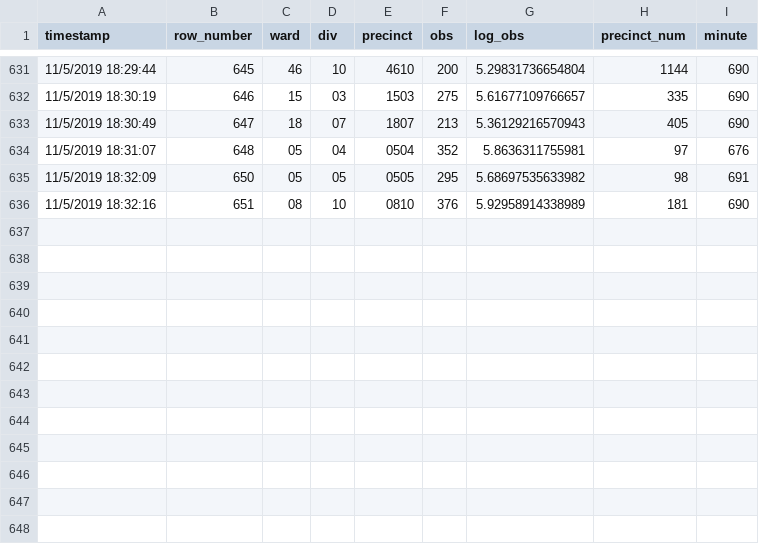
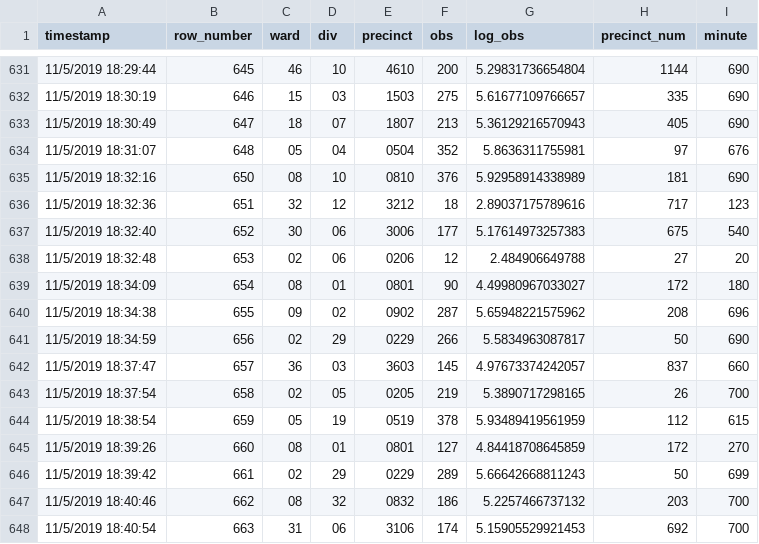
Before and after one commit to jtannen/jtannen.github.io, a CSV file: raw_data_philadelphia.csv, drawn as a sheet; only a part is shown, gaps mark what is left out.

```diff
--- a/raw_data_philadelphia.csv
+++ b/raw_data_philadelphia.csv
@@ -634,3 +634,15 @@
 "11/5/2019 18:31:07",648,"05","04","0504",352,5.8636311755981,97,676
-"11/5/2019 18:32:09",650,"05","05","0505",295,5.68697535633982,98,691
-"11/5/2019 18:32:16",651,"08","10","0810",376,5.92958914338989,181,690
+"11/5/2019 18:32:16",650,"08","10","0810",376,5.92958914338989,181,690
+"11/5/2019 18:32:36",651,"32","12","3212",18,2.89037175789616,717,123
+"11/5/2019 18:32:40",652,"30","06","3006",177,5.17614973257383,675,540
+"11/5/2019 18:32:48",653,"02","06","0206",12,2.484906649788,27,20
+"11/5/2019 18:34:09",654,"08","01","0801",90,4.49980967033027,172,180
+"11/5/2019 18:34:38",655,"09","02","0902",287,5.65948221575962,208,696
+"11/5/2019 18:34:59",656,"02","29","0229",266,5.5834963087817,50,690
+"11/5/2019 18:37:47",657,"36","03","3603",145,4.97673374242057,837,660
+"11/5/2019 18:37:54",658,"02","05","0205",219,5.3890717298165,26,700
+"11/5/2019 18:38:54",659,"05","19","0519",378,5.93489419561959,112,615
+"11/5/2019 18:39:26",660,"08","01","0801",127,4.84418708645859,172,270
+"11/5/2019 18:39:42",661,"02","29","0229",289,5.66642668811243,50,699
+"11/5/2019 18:40:46",662,"08","32","0832",186,5.2257466737132,203,700
+"11/5/2019 18:40:54",663,"31","06","3106",174,5.15905529921453,692,700
```
Also changed, not shown: precinct_turnout_philadelphia.csv, 1 other file.
